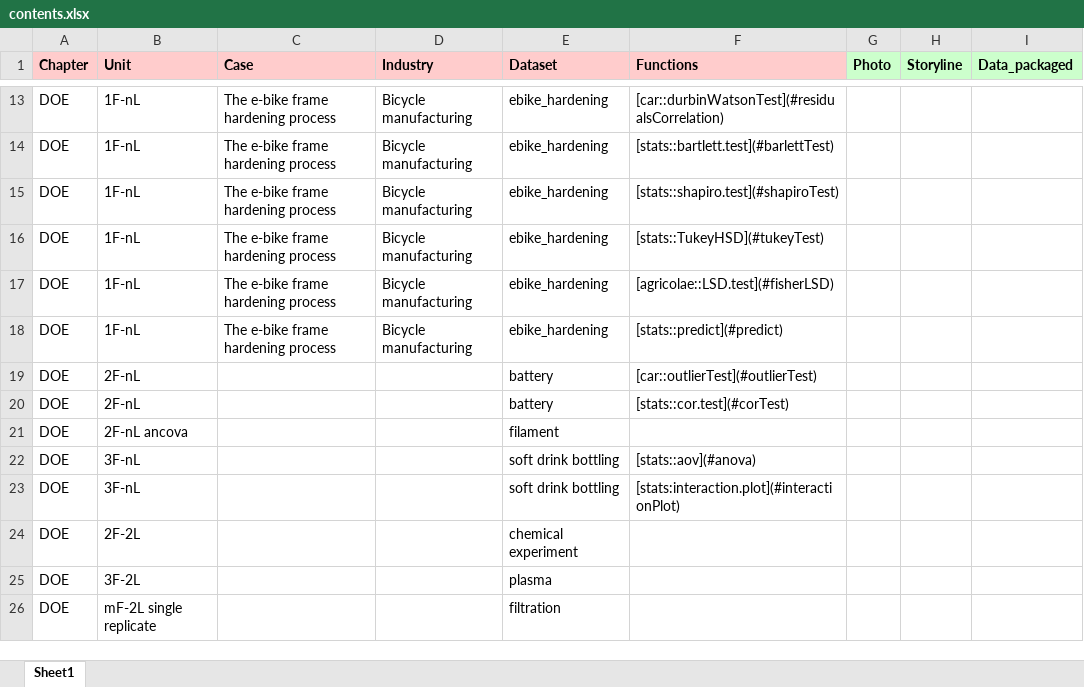
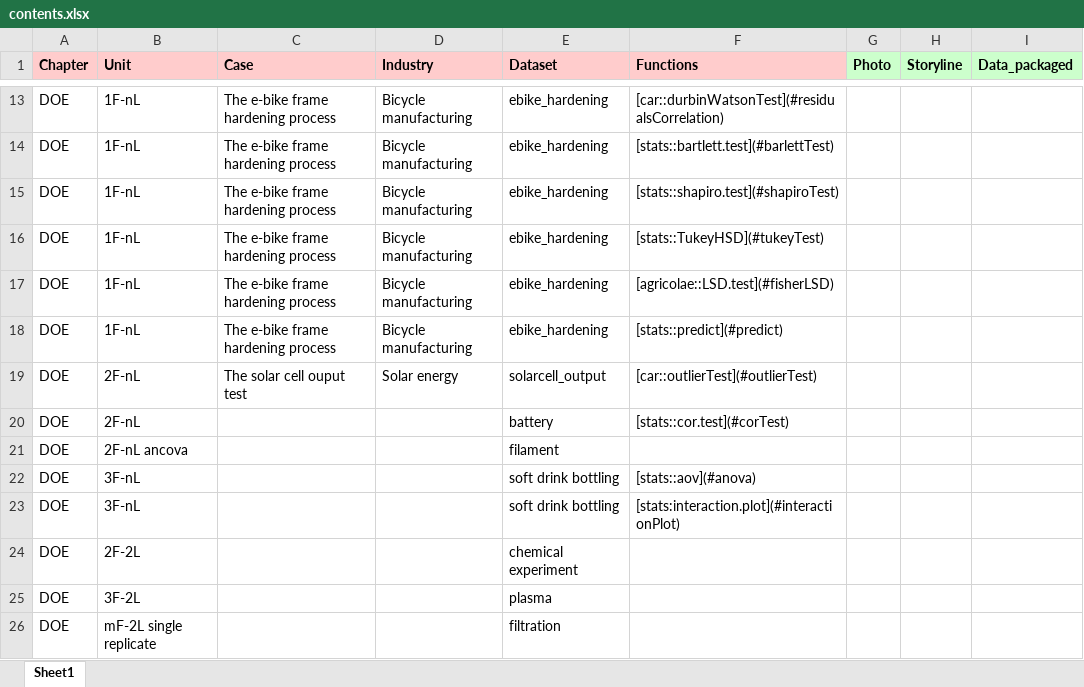
Before and after one commit to J-Ramalho/industRial, an Excel workbook: data-raw/contents.xlsx, sheet Sheet1, drawn as a sheet; only a part is shown, gaps mark what is left out; values as stored, in another font and other column widths than the file's, no borders; the diff names each change by its address in the sheet, - before the commit and + after, or states it on an @@ line.

```diff
--- a/data-raw/contents.xlsx (sheet Sheet1)
+++ b/data-raw/contents.xlsx (sheet Sheet1)
-C19 (Case): (empty)
+C19 (Case): The solar cell ouput test
-D19 (Industry): (empty)
+D19 (Industry): Solar energy
-E19 (Dataset): battery
+E19 (Dataset): solarcell_output
```
Also changed, not shown: 11 other files.
